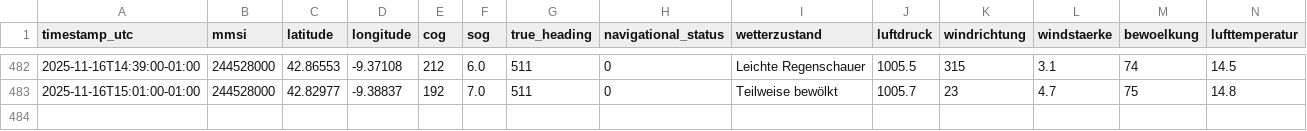
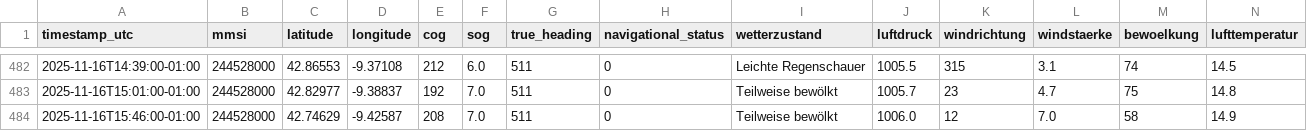
Before and after one commit to davidoesch/shiptracker, a CSV file: ais_position_reports.csv, drawn as a sheet; only a part is shown, gaps mark what is left out; rows hold the shown columns only; the diff names each change by its address in the sheet, - before the commit and + after, or states it on an @@ line.

```diff
--- a/ais_position_reports.csv
+++ b/ais_position_reports.csv
+row 484: 2025-11-16T15:46:00-01:00 | 244528000 | 42.74629 | -9.42587 | 208 | 7.0 | 511 | 0 | Teilweise bewölkt | 1006.0 | 12 | 7.0 | 58 | 14.9
```
Also changed, not shown: 3 other files.
